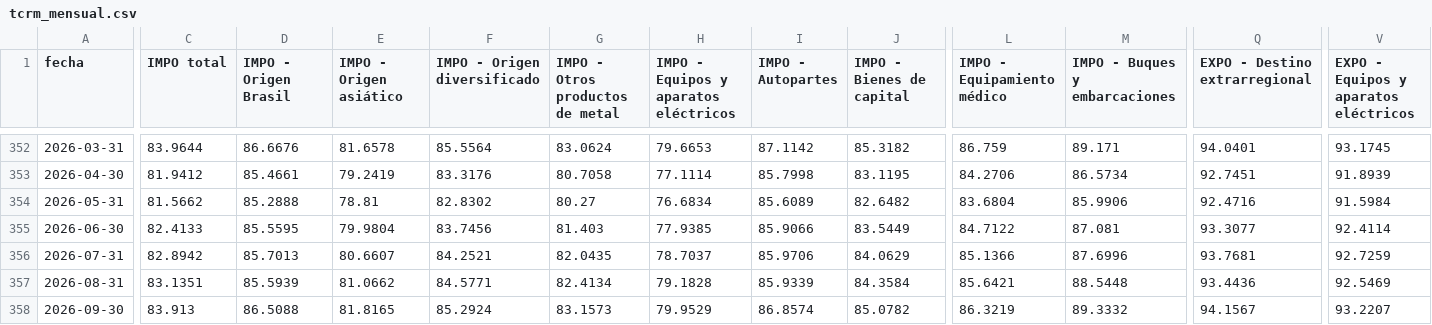
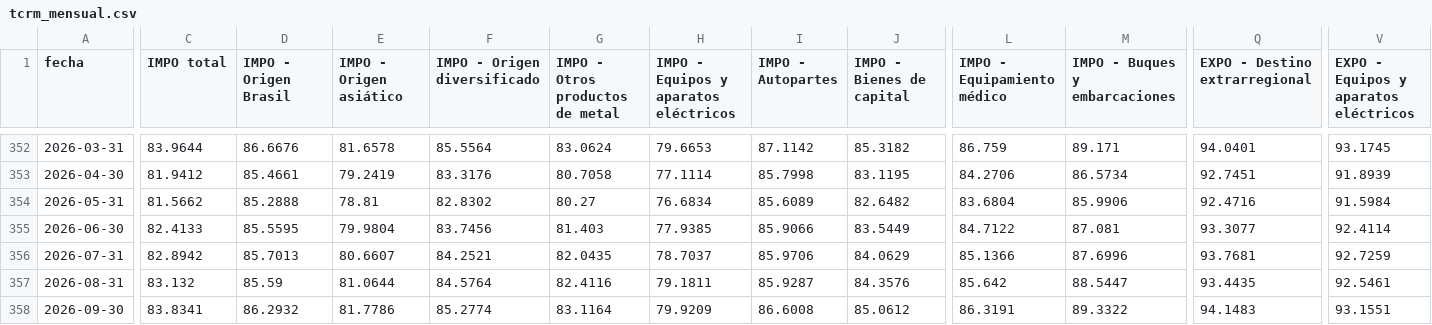
Before and after one commit to ivanlopezeco-ops/tcrm-metalurgico, a CSV file: publico/tcrm_mensual.csv, drawn as a sheet; only a part is shown, gaps mark what is left out; the diff covers the shown part only; the diff names each change by its address in the sheet, - before the commit and + after, or states it on an @@ line.

```diff
--- a/publico/tcrm_mensual.csv
+++ b/publico/tcrm_mensual.csv
-C357 (IMPO total): 83.1351
+C357 (IMPO total): 83.132
-D357 (IMPO - Origen Brasil): 85.5939
+D357 (IMPO - Origen Brasil): 85.59
-E357 (IMPO - Origen asiático): 81.0662
+E357 (IMPO - Origen asiático): 81.0644
-F357 (IMPO - Origen diversificado): 84.5771
+F357 (IMPO - Origen diversificado): 84.5764
-G357 (IMPO - Otros productos de metal): 82.4134
+G357 (IMPO - Otros productos de metal): 82.4116
-H357: 79.1828
+H357: 79.1811
-I357 (IMPO - Autopartes): 85.9339
+I357 (IMPO - Autopartes): 85.9287
-J357 (IMPO - Bienes de capital): 84.3584
+J357 (IMPO - Bienes de capital): 84.3576
-L357 (IMPO - Equipamiento médico): 85.6421
+L357 (IMPO - Equipamiento médico): 85.642
-M357 (IMPO - Buques y embarcaciones): 88.5448
+M357 (IMPO - Buques y embarcaciones): 88.5447
-Q357 (EXPO - Destino extrarregional): 93.4436
+Q357 (EXPO - Destino extrarregional): 93.4435
-V357: 92.5469
+V357: 92.5461
-C358 (IMPO total): 83.913
+C358 (IMPO total): 83.8341
-D358 (IMPO - Origen Brasil): 86.5088
+D358 (IMPO - Origen Brasil): 86.2932
-E358 (IMPO - Origen asiático): 81.8165
+E358 (IMPO - Origen asiático): 81.7786
-F358 (IMPO - Origen diversificado): 85.2924
+F358 (IMPO - Origen diversificado): 85.2774
-G358 (IMPO - Otros productos de metal): 83.1573
+G358 (IMPO - Otros productos de metal): 83.1164
-H358: 79.9529
+H358: 79.9209
-I358 (IMPO - Autopartes): 86.8574
+I358 (IMPO - Autopartes): 86.6008
-J358 (IMPO - Bienes de capital): 85.0782
+J358 (IMPO - Bienes de capital): 85.0612
-L358 (IMPO - Equipamiento médico): 86.3219
+L358 (IMPO - Equipamiento médico): 86.3191
-M358 (IMPO - Buques y embarcaciones): 89.3332
+M358 (IMPO - Buques y embarcaciones): 89.3322
-Q358 (EXPO - Destino extrarregional): 94.1567
+Q358 (EXPO - Destino extrarregional): 94.1483
-V358: 93.2207
+V358: 93.1551
```
Also changed, not shown: 8 edited cells elsewhere in this file, 5 other files.
